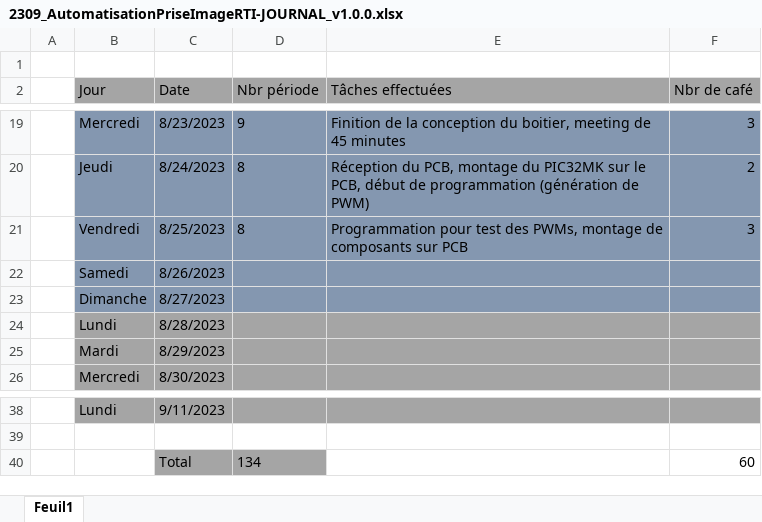
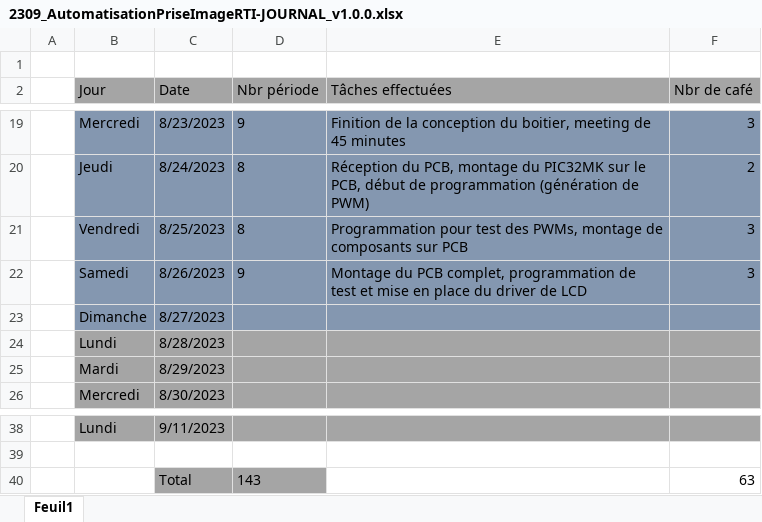
Before and after one commit to Belprot/2309_AutomatisationPriseImageRTI, an Excel workbook: doc/2309_AutomatisationPriseImageRTI-JOURNAL_v1.0.0.xlsx, sheet Feuil1, drawn as a sheet; only a part is shown, gaps mark what is left out; values as stored, in another font and other column widths than the file's, no borders; the diff names each change by its address in the sheet, - before the commit and + after, or states it on an @@ line.

```diff
--- a/doc/2309_AutomatisationPriseImageRTI-JOURNAL_v1.0.0.xlsx (sheet Feuil1)
+++ b/doc/2309_AutomatisationPriseImageRTI-JOURNAL_v1.0.0.xlsx (sheet Feuil1)
-D22 (Nbr période): (empty)
+D22 (Nbr période): 9
-E22 (Tâches effectuées): (empty)
+E22 (Tâches effectuées): Montage du PCB complet, programmation de test et mise en place du driver de LCD
-F22 (Nbr de café): (empty)
+F22 (Nbr de café): 3
-D40 (Nbr période): 134
+D40 (Nbr période): 143
-F40 (Nbr de café): 60
+F40 (Nbr de café): 63
```
Also changed, not shown: 46 other files.
